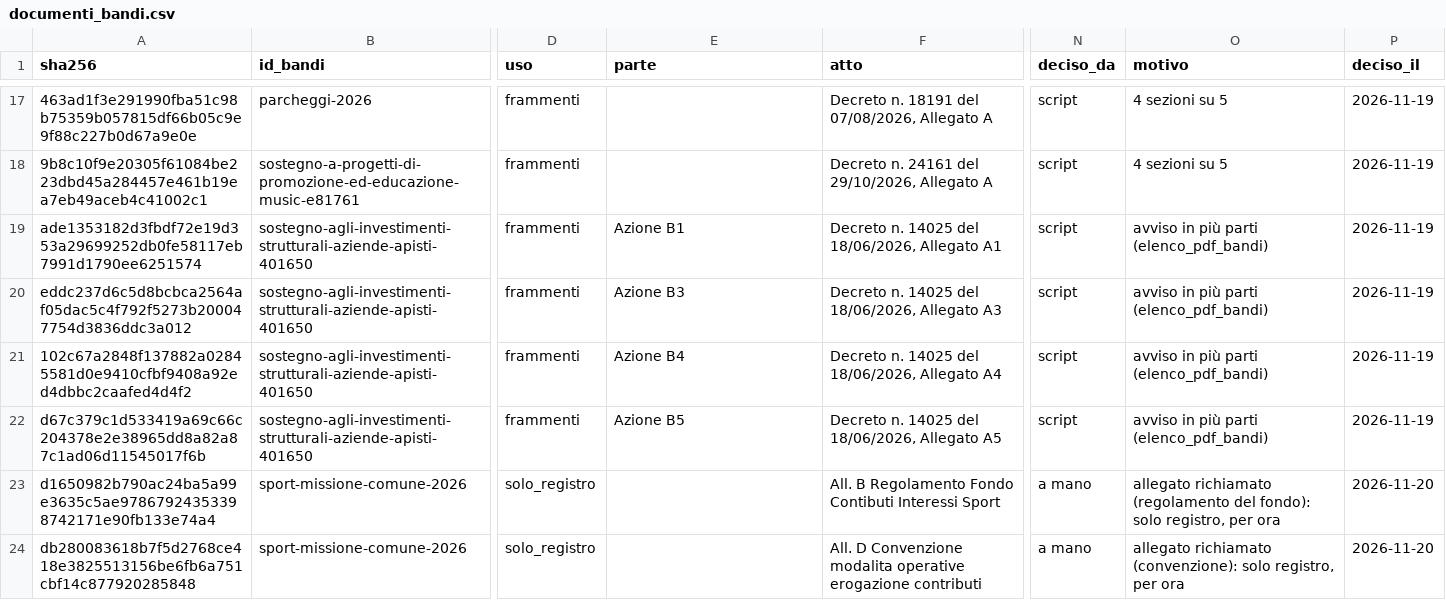
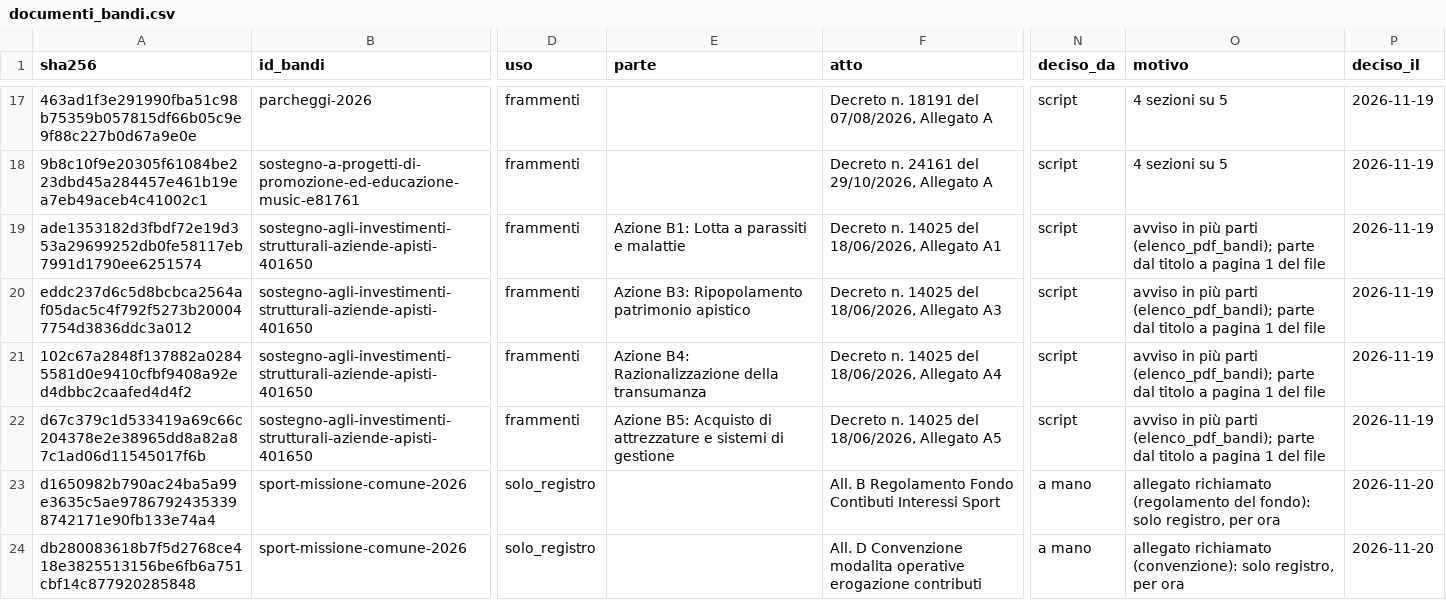
Before and after one commit to Pbpiombo/rag-bandi-comunali, a CSV file: data/processed/documenti_bandi.csv, drawn as a sheet; only a part is shown, gaps mark what is left out; the diff names each change by its address in the sheet, - before the commit and + after, or states it on an @@ line.

```diff
--- a/data/processed/documenti_bandi.csv
+++ b/data/processed/documenti_bandi.csv
-E19 (parte): Azione B1
+E19 (parte): Azione B1: Lotta a parassiti e malattie
-O19:O22 (motivo): …più parti (elenco_pdf_bandi)
+O19:O22 (motivo): …più parti (elenco_pdf_bandi); parte dal titolo a pagina 1 del file
-E20 (parte): Azione B3
+E20 (parte): Azione B3: Ripopolamento patrimonio apistico
-E21 (parte): Azione B4
+E21 (parte): Azione B4: Razionalizzazione della transumanza
-E22 (parte): Azione B5
+E22 (parte): Azione B5: Acquisto di attrezzature e sistemi di gestione
```
Also changed, not shown: 6 other files.
